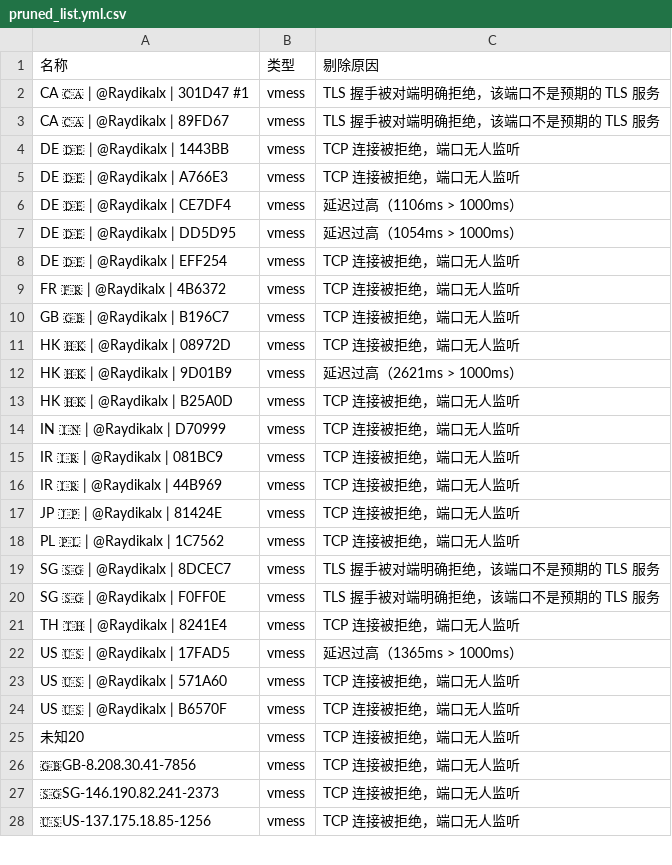
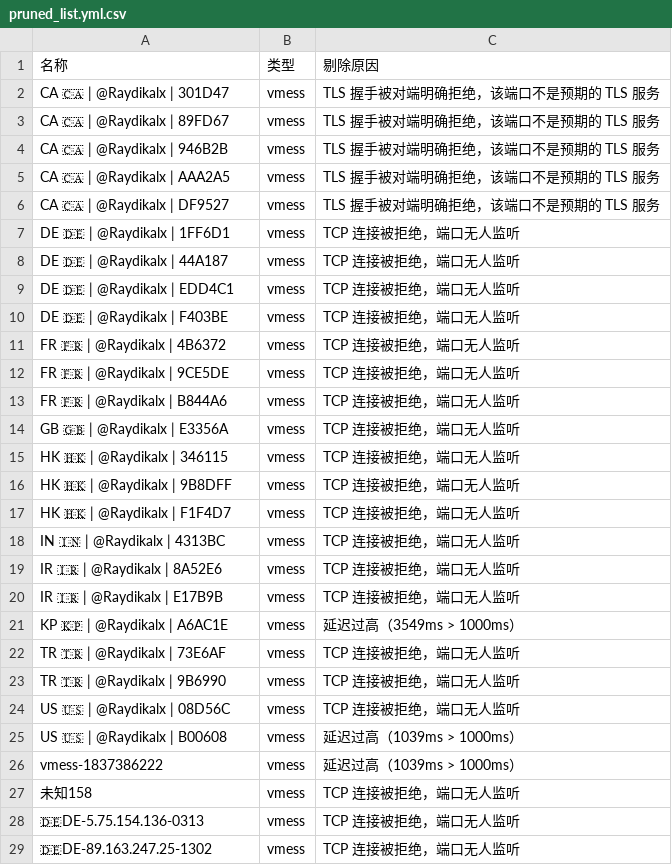
Before and after one commit to learnLi/free-nodes, a CSV file: pruned_list.yml.csv, drawn as a sheet; only a part is shown; the diff covers the shown part only.

```diff
--- a/pruned_list.yml.csv
+++ b/pruned_list.yml.csv
@@ -1,28 +1,29 @@
 名称,类型,剔除原因
-CA 🇨🇦 | @Raydikalx | 301D47 #1,vmess,TLS 握手被对端明确拒绝，该端口不是预期的 TLS 服务
+CA 🇨🇦 | @Raydikalx | 301D47,vmess,TLS 握手被对端明确拒绝，该端口不是预期的 TLS 服务
 CA 🇨🇦 | @Raydikalx | 89FD67,vmess,TLS 握手被对端明确拒绝，该端口不是预期的 TLS 服务
-DE 🇩🇪 | @Raydikalx | 1443BB,vmess,TCP 连接被拒绝，端口无人监听
-DE 🇩🇪 | @Raydikalx | A766E3,vmess,TCP 连接被拒绝，端口无人监听
-DE 🇩🇪 | @Raydikalx | CE7DF4,vmess,延迟过高（1106ms > 1000ms）
-DE 🇩🇪 | @Raydikalx | DD5D95,vmess,延迟过高（1054ms > 1000ms）
-DE 🇩🇪 | @Raydikalx | EFF254,vmess,TCP 连接被拒绝，端口无人监听
+CA 🇨🇦 | @Raydikalx | 946B2B,vmess,TLS 握手被对端明确拒绝，该端口不是预期的 TLS 服务
+CA 🇨🇦 | @Raydikalx | AAA2A5,vmess,TLS 握手被对端明确拒绝，该端口不是预期的 TLS 服务
+CA 🇨🇦 | @Raydikalx | DF9527,vmess,TLS 握手被对端明确拒绝，该端口不是预期的 TLS 服务
+DE 🇩🇪 | @Raydikalx | 1FF6D1,vmess,TCP 连接被拒绝，端口无人监听
+DE 🇩🇪 | @Raydikalx | 44A187,vmess,TCP 连接被拒绝，端口无人监听
+DE 🇩🇪 | @Raydikalx | EDD4C1,vmess,TCP 连接被拒绝，端口无人监听
+DE 🇩🇪 | @Raydikalx | F403BE,vmess,TCP 连接被拒绝，端口无人监听
 FR 🇫🇷 | @Raydikalx | 4B6372,vmess,TCP 连接被拒绝，端口无人监听
-GB 🇬🇧 | @Raydikalx | B196C7,vmess,TCP 连接被拒绝，端口无人监听
-HK 🇭🇰 | @Raydikalx | 08972D,vmess,TCP 连接被拒绝，端口无人监听
-HK 🇭🇰 | @Raydikalx | 9D01B9,vmess,延迟过高（2621ms > 1000ms）
-HK 🇭🇰 | @Raydikalx | B25A0D,vmess,TCP 连接被拒绝，端口无人监听
-IN 🇮🇳 | @Raydikalx | D70999,vmess,TCP 连接被拒绝，端口无人监听
-IR 🇮🇷 | @Raydikalx | 081BC9,vmess,TCP 连接被拒绝，端口无人监听
-IR 🇮🇷 | @Raydikalx | 44B969,vmess,TCP 连接被拒绝，端口无人监听
-JP 🇯🇵 | @Raydikalx | 81424E,vmess,TCP 连接被拒绝，端口无人监听
-PL 🇵🇱 | @Raydikalx | 1C7562,vmess,TCP 连接被拒绝，端口无人监听
-SG 🇸🇬 | @Raydikalx | 8DCEC7,vmess,TLS 握手被对端明确拒绝，该端口不是预期的 TLS 服务
-SG 🇸🇬 | @Raydikalx | F0FF0E,vmess,TLS 握手被对端明确拒绝，该端口不是预期的 TLS 服务
-TH 🇹🇭 | @Raydikalx | 8241E4,vmess,TCP 连接被拒绝，端口无人监听
-US 🇺🇸 | @Raydikalx | 17FAD5,vmess,延迟过高（1365ms > 1000ms）
-US 🇺🇸 | @Raydikalx | 571A60,vmess,TCP 连接被拒绝，端口无人监听
-US 🇺🇸 | @Raydikalx | B6570F,vmess,TCP 连接被拒绝，端口无人监听
-未知20,vmess,TCP 连接被拒绝，端口无人监听
-🇬🇧GB-8.208.30.41-7856,vmess,TCP 连接被拒绝，端口无人监听
-🇸🇬SG-146.190.82.241-2373,vmess,TCP 连接被拒绝，端口无人监听
-🇺🇸US-137.175.18.85-1256,vmess,TCP 连接被拒绝，端口无人监听
+FR 🇫🇷 | @Raydikalx | 9CE5DE,vmess,TCP 连接被拒绝，端口无人监听
+FR 🇫🇷 | @Raydikalx | B844A6,vmess,TCP 连接被拒绝，端口无人监听
+GB 🇬🇧 | @Raydikalx | E3356A,vmess,TCP 连接被拒绝，端口无人监听
+HK 🇭🇰 | @Raydikalx | 346115,vmess,TCP 连接被拒绝，端口无人监听
+HK 🇭🇰 | @Raydikalx | 9B8DFF,vmess,TCP 连接被拒绝，端口无人监听
+HK 🇭🇰 | @Raydikalx | F1F4D7,vmess,TCP 连接被拒绝，端口无人监听
+IN 🇮🇳 | @Raydikalx | 4313BC,vmess,TCP 连接被拒绝，端口无人监听
+IR 🇮🇷 | @Raydikalx | 8A52E6,vmess,TCP 连接被拒绝，端口无人监听
+IR 🇮🇷 | @Raydikalx | E17B9B,vmess,TCP 连接被拒绝，端口无人监听
+KP 🇰🇵 | @Raydikalx | A6AC1E,vmess,延迟过高（3549ms > 1000ms）
+TR 🇹🇷 | @Raydikalx | 73E6AF,vmess,TCP 连接被拒绝，端口无人监听
+TR 🇹🇷 | @Raydikalx | 9B6990,vmess,TCP 连接被拒绝，端口无人监听
+US 🇺🇸 | @Raydikalx | 08D56C,vmess,TCP 连接被拒绝，端口无人监听
+US 🇺🇸 | @Raydikalx | B00608,vmess,延迟过高（1039ms > 1000ms）
+vmess-1837386222,vmess,延迟过高（1039ms > 1000ms）
+未知158,vmess,TCP 连接被拒绝，端口无人监听
+🇩🇪DE-5.75.154.136-0313,vmess,TCP 连接被拒绝，端口无人监听
+🇩🇪DE-89.163.247.25-1302,vmess,TCP 连接被拒绝，端口无人监听
```
Also changed, not shown: 2 added rows, 12 removed rows and 20 edited cells elsewhere in this file, pruned_list.meta.yml.csv, pruned_list_raw.txt.csv, 54 other files.
